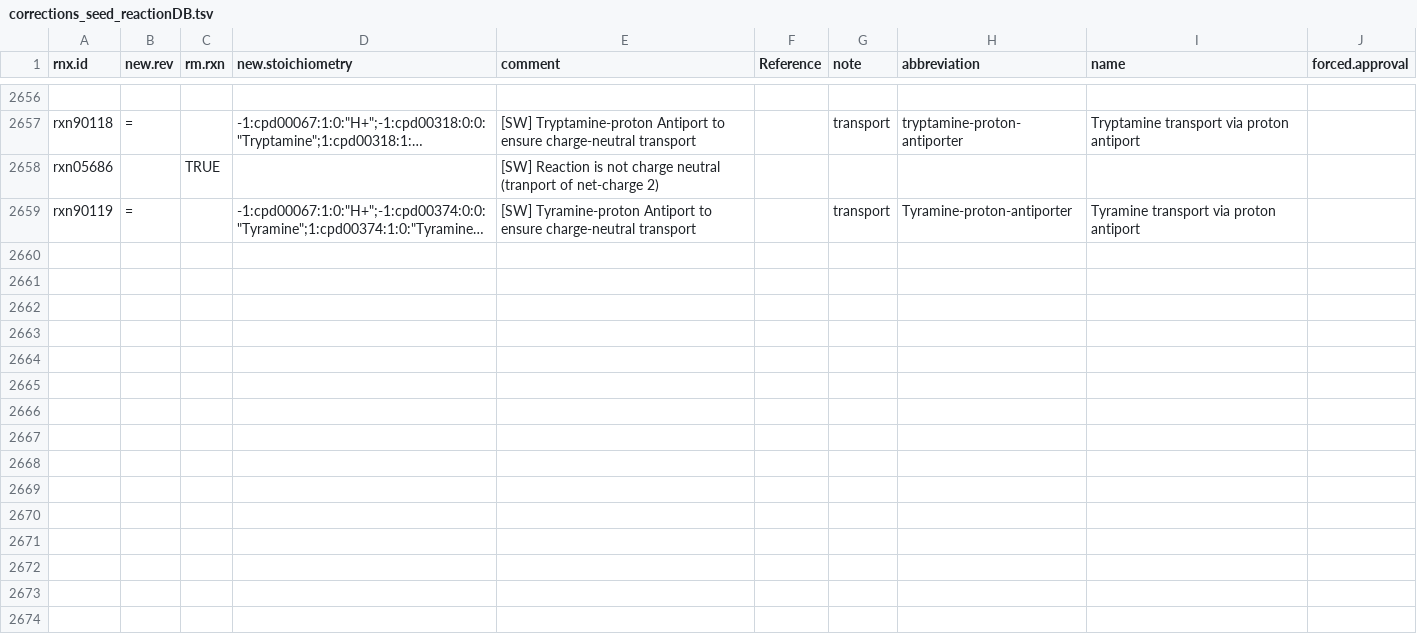
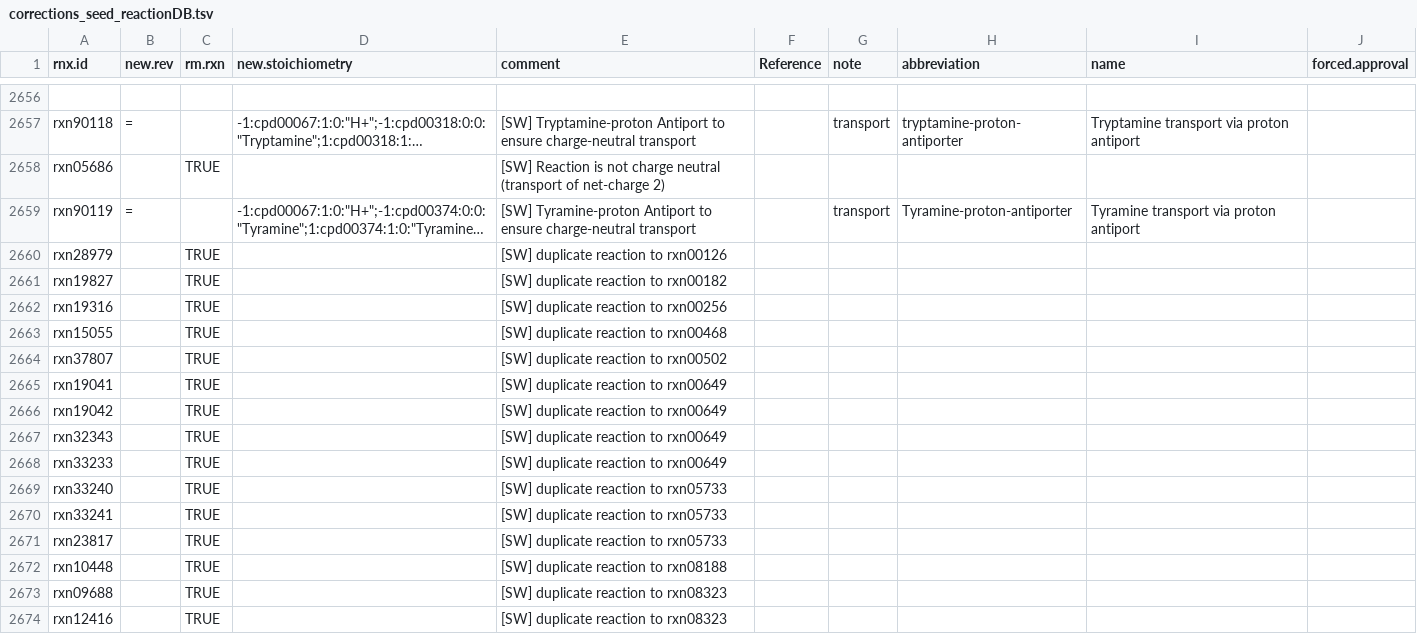
Before and after one commit to jotech/gapseq, a TSV file: dat/corrections_seed_reactionDB.tsv, drawn as a sheet; only a part is shown, gaps mark what is left out; long unchanged cells end in …; the diff names each change by its address in the sheet, - before the commit and + after, or states it on an @@ line.

Commit message:
Removal of some duplicate reactions

```diff
--- a/dat/corrections_seed_reactionDB.tsv
+++ b/dat/corrections_seed_reactionDB.tsv
-E2658 (comment): …charge neutral (tranport of net-charge…
+E2658 (comment): …charge neutral (transport of net-charge…
+row 2660: rxn28979 |  | TRUE |  | [SW] duplicate reaction to rxn00126
+row 2661: rxn19827 |  | TRUE |  | [SW] duplicate reaction to rxn00182
+row 2662: rxn19316 |  | TRUE |  | [SW] duplicate reaction to rxn00256
+row 2663: rxn15055 |  | TRUE |  | [SW] duplicate reaction to rxn00468
+row 2664: rxn37807 |  | TRUE |  | [SW] duplicate reaction to rxn00502
+row 2665: rxn19041 |  | TRUE |  | [SW] duplicate reaction to rxn00649
+row 2666: rxn19042 |  | TRUE |  | [SW] duplicate reaction to rxn00649
+row 2667: rxn32343 |  | TRUE |  | [SW] duplicate reaction to rxn00649
+row 2668: rxn33233 |  | TRUE |  | [SW] duplicate reaction to rxn00649
+row 2669: rxn33240 |  | TRUE |  | [SW] duplicate reaction to rxn05733
+row 2670: rxn33241 |  | TRUE |  | [SW] duplicate reaction to rxn05733
+row 2671: rxn23817 |  | TRUE |  | [SW] duplicate reaction to rxn05733
+row 2672: rxn10448 |  | TRUE |  | [SW] duplicate reaction to rxn08188
+row 2673: rxn09688 |  | TRUE |  | [SW] duplicate reaction to rxn08323
+row 2674: rxn12416 |  | TRUE |  | [SW] duplicate reaction to rxn08323
```
